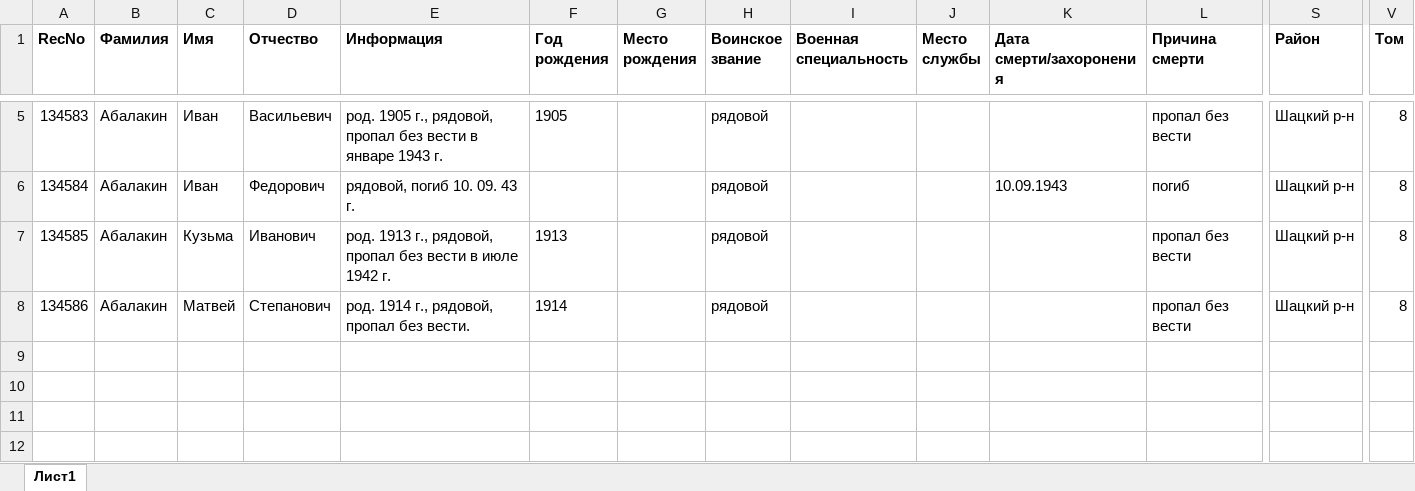
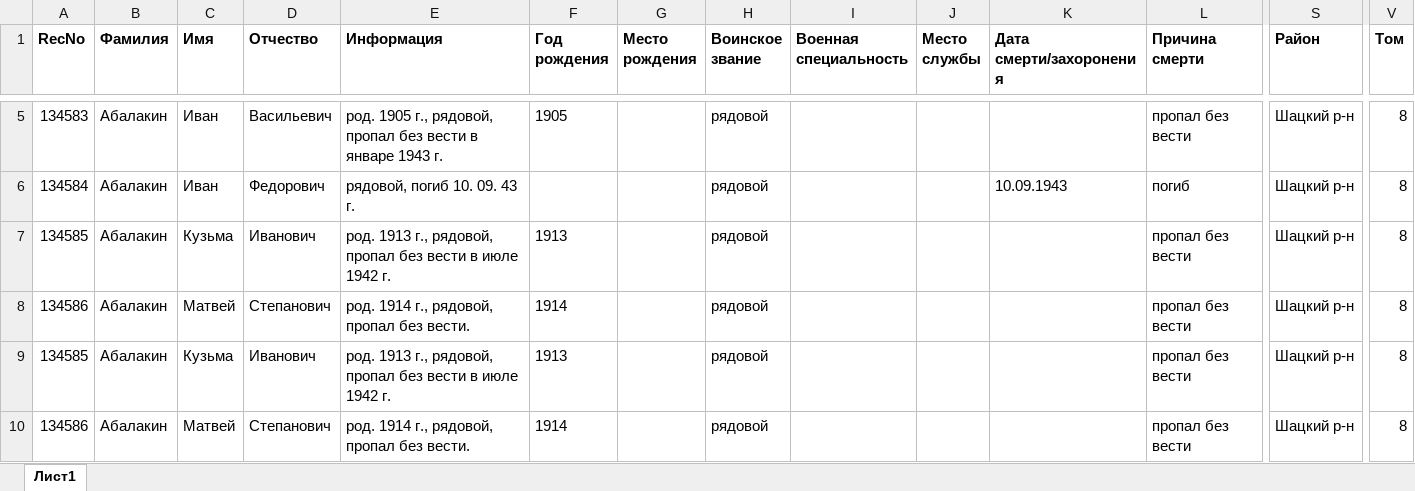
Before and after one commit to TakkaTooo/BuyingRSREU, an Excel workbook: ts1.xlsx, sheet Лист1, drawn as a sheet; only a part is shown, gaps mark what is left out; values as stored, in another font and other column widths than the file's, no borders; rows hold the shown columns only; the diff names each change by its address in the sheet, - before the commit and + after, or states it on an @@ line.

```diff
--- a/ts1.xlsx (sheet Лист1)
+++ b/ts1.xlsx (sheet Лист1)
+row 9: 134585 | Абалакин | Кузьма | Иванович | род. 1913 г., рядовой, пропал без вести в июле 1942 г. | 1913 |  | рядовой |  |  |  | пропал без вести | Шацкий р-н | 8
+row 10: 134586 | Абалакин | Матвей | Степанович | род. 1914 г., рядовой, пропал без вести. | 1914 |  | рядовой |  |  |  | пропал без вести | Шацкий р-н | 8
```
Also changed, not shown: tx.xlsx, 3 other files.
